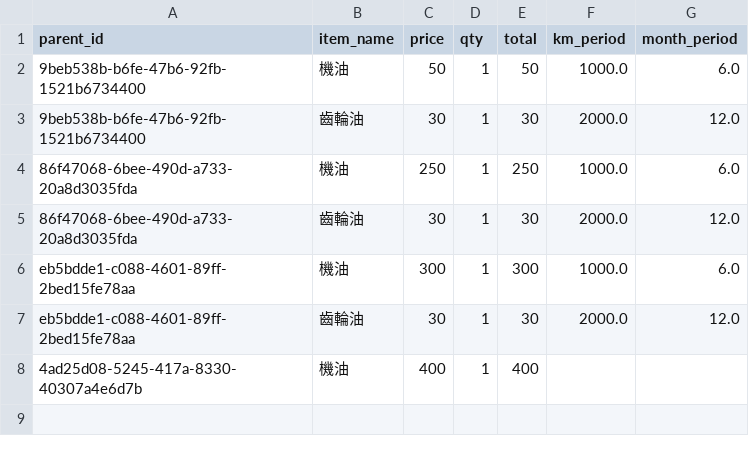
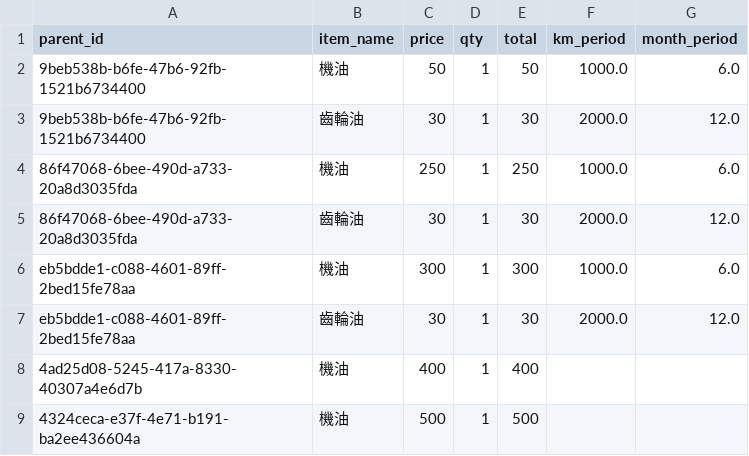
Before and after one commit to rickyang623/my-moto-app, a CSV file: service_details.csv, drawn as a sheet.

Commit message:
Sync Details

```diff
--- a/service_details.csv
+++ b/service_details.csv
@@ -8 +8,2 @@ eb5bdde1-c088-4601-89ff-2bed15fe78aa,齒輪油,30,1,30,2000.0,12.0
 4ad25d08-5245-417a-8330-40307a4e6d7b,機油,400,1,400,,
+4324ceca-e37f-4e71-b191-ba2ee436604a,機油,500,1,500,,
```
